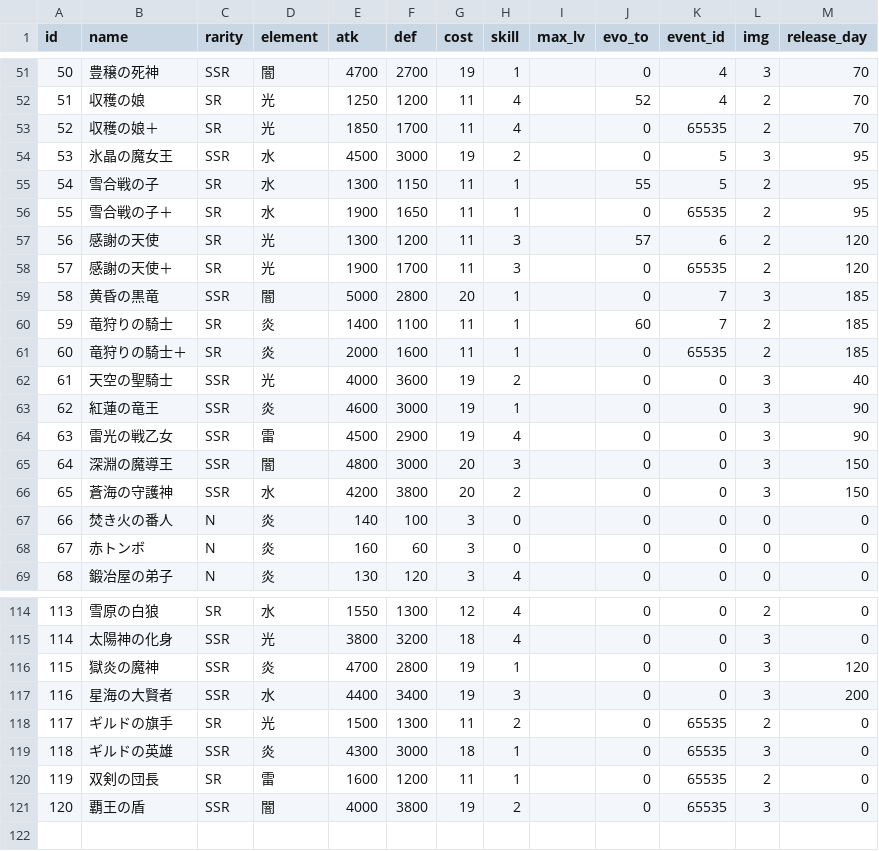
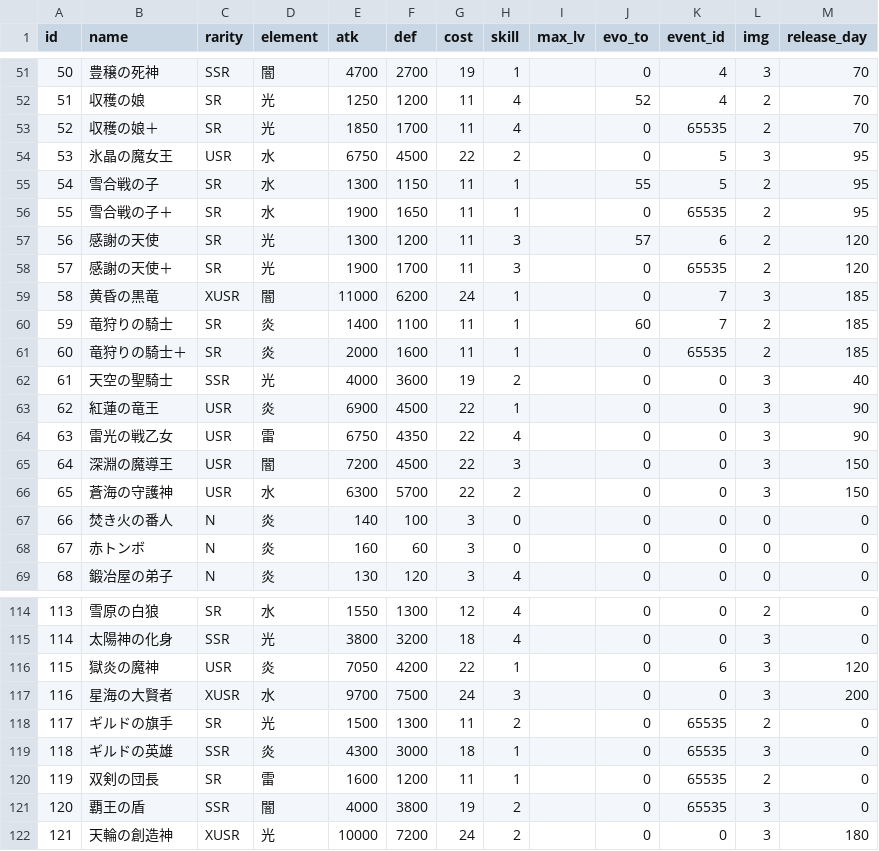
Before and after one commit to suzuki-black/TurboGuild, a CSV file: data/cards.csv, drawn as a sheet; only a part is shown, gaps mark what is left out.

```diff
--- a/data/cards.csv
+++ b/data/cards.csv
@@ -53,3 +53,3 @@ id,name,rarity,element,atk,def,cost,skill,max_lv,evo_to,event_id,img,release_day
 52,収穫の娘＋,SR,光,1850,1700,11,4,,0,65535,2,70
-53,氷晶の魔女王,SSR,水,4500,3000,19,2,,0,5,3,95
+53,氷晶の魔女王,USR,水,6750,4500,22,2,,0,5,3,95
 54,雪合戦の子,SR,水,1300,1150,11,1,,55,5,2,95
@@ -58,3 +58,3 @@ id,name,rarity,element,atk,def,cost,skill,max_lv,evo_to,event_id,img,release_day
 57,感謝の天使＋,SR,光,1900,1700,11,3,,0,65535,2,120
-58,黄昏の黒竜,SSR,闇,5000,2800,20,1,,0,7,3,185
+58,黄昏の黒竜,XUSR,闇,11000,6200,24,1,,0,7,3,185
 59,竜狩りの騎士,SR,炎,1400,1100,11,1,,60,7,2,185
@@ -62,6 +62,6 @@ id,name,rarity,element,atk,def,cost,skill,max_lv,evo_to,event_id,img,release_day
 61,天空の聖騎士,SSR,光,4000,3600,19,2,,0,0,3,40
-62,紅蓮の竜王,SSR,炎,4600,3000,19,1,,0,0,3,90
-63,雷光の戦乙女,SSR,雷,4500,2900,19,4,,0,0,3,90
-64,深淵の魔導王,SSR,闇,4800,3000,20,3,,0,0,3,150
-65,蒼海の守護神,SSR,水,4200,3800,20,2,,0,0,3,150
+62,紅蓮の竜王,USR,炎,6900,4500,22,1,,0,0,3,90
+63,雷光の戦乙女,USR,雷,6750,4350,22,4,,0,0,3,90
+64,深淵の魔導王,USR,闇,7200,4500,22,3,,0,0,3,150
+65,蒼海の守護神,USR,水,6300,5700,22,2,,0,0,3,150
 66,焚き火の番人,N,炎,140,100,3,0,,0,0,0,0
@@ -115,4 +115,4 @@ id,name,rarity,element,atk,def,cost,skill,max_lv,evo_to,event_id,img,release_day
 114,太陽神の化身,SSR,光,3800,3200,18,4,,0,0,3,0
-115,獄炎の魔神,SSR,炎,4700,2800,19,1,,0,0,3,120
-116,星海の大賢者,SSR,水,4400,3400,19,3,,0,0,3,200
+115,獄炎の魔神,USR,炎,7050,4200,22,1,,0,6,3,120
+116,星海の大賢者,XUSR,水,9700,7500,24,3,,0,0,3,200
 117,ギルドの旗手,SR,光,1500,1300,11,2,,0,65535,2,0
@@ -121 +121,2 @@ id,name,rarity,element,atk,def,cost,skill,max_lv,evo_to,event_id,img,release_day
 120,覇王の盾,SSR,闇,4000,3800,19,2,,0,65535,3,0
+121,天輪の創造神,XUSR,光,10000,7200,24,2,,0,0,3,180
```
Also changed, not shown: data/card_art.csv, data/event_rewards.csv, 26 other files.
